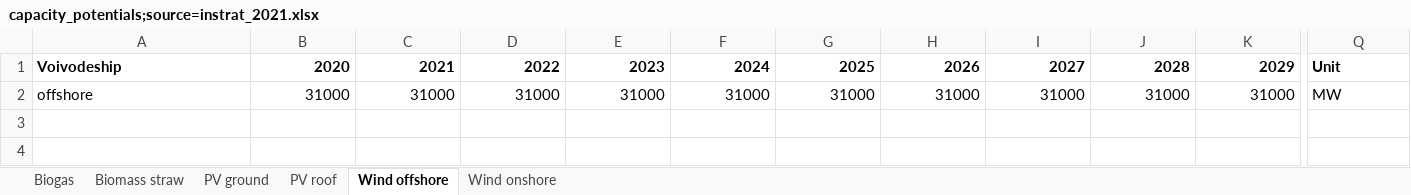
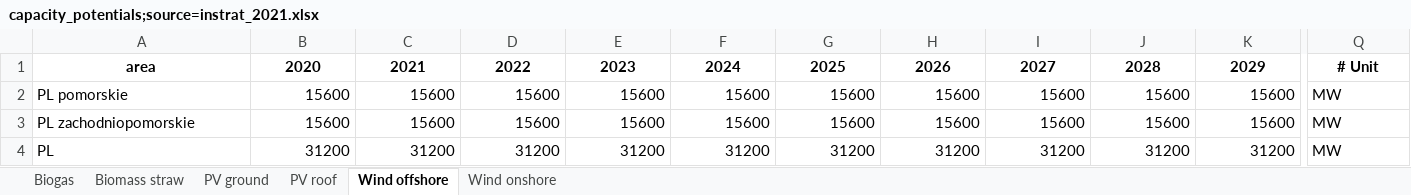
Before and after one commit to instrat-pl/pypsa-pl, an Excel workbook: data/input/capacity_potentials;source=instrat_2021.xlsx, sheet Wind offshore, drawn as a sheet; only a part is shown, gaps mark what is left out; values as stored, in another font and other column widths than the file's, no borders; removed rows and columns are numbered as before the commit, all else as after; rows hold the shown columns only; the diff covers the shown part only; the diff names each change by its address in the sheet, - before the commit and + after, or states it on an @@ line.

```diff
--- a/data/input/capacity_potentials;source=instrat_2021.xlsx (sheet Wind offshore)
+++ b/data/input/capacity_potentials;source=instrat_2021.xlsx (sheet Wind offshore)
-A1: Voivodeship
+A1: area
-A1 alignment: left
+A1 alignment: center
-B1:K1 alignment: right
+B1:K1 alignment: center
-Q1: Unit
+Q1: # Unit
-Q1 alignment: left
+Q1 alignment: center
-row 2: offshore | 31000 | 31000 | 31000 | 31000 | 31000 | 31000 | 31000 | 31000 | 31000 | 31000 | MW
+row 2: PL pomorskie | 15600 | 15600 | 15600 | 15600 | 15600 | 15600 | 15600 | 15600 | 15600 | 15600 | MW
+row 3: PL zachodniopomorskie | 15600 | 15600 | 15600 | 15600 | 15600 | 15600 | 15600 | 15600 | 15600 | 15600 | MW
+row 4: PL | 31200 | 31200 | 31200 | 31200 | 31200 | 31200 | 31200 | 31200 | 31200 | 31200 | MW
```
Also changed, not shown: cell formats elsewhere in this sheet, sheet Biomass straw, sheet Biogas, sheet Wind onshore, sheet PV roof, sheet PV ground, formulas that keep their value, data/input/capacity_max_growth;source=instrat_2022.xlsx, data/input/neighbors_capacities;source=TYNDP_2022.xlsx, 43 other files.
